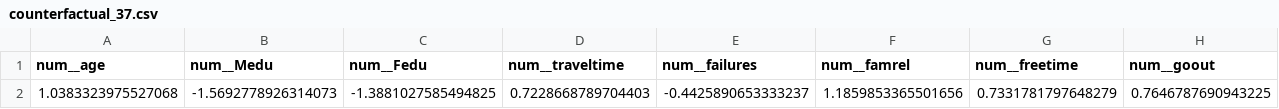
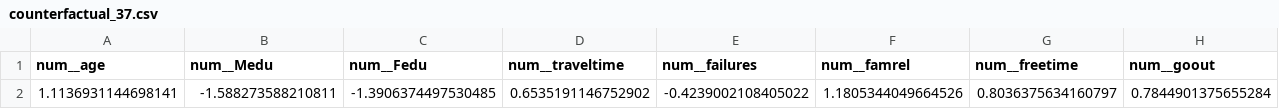
Before and after one commit to MustafaHameed/GUIDE, a CSV file: reports/counterfactual_37.csv, drawn as a sheet; only a part is shown; the diff covers the shown part only; the diff names each change by its address in the sheet, - before the commit and + after, or states it on an @@ line.

```diff
--- a/reports/counterfactual_37.csv
+++ b/reports/counterfactual_37.csv
-A2 (num__age): 1.0383323975527068
+A2 (num__age): 1.1136931144698141
-B2 (num__Medu): -1.5692778926314073
+B2 (num__Medu): -1.588273588210811
-C2 (num__Fedu): -1.3881027585494825
+C2 (num__Fedu): -1.3906374497530485
-D2 (num__traveltime): 0.7228668789704403
+D2 (num__traveltime): 0.6535191146752902
-E2 (num__failures): -0.4425890653333237
+E2 (num__failures): -0.4239002108405022
-F2 (num__famrel): 1.1859853365501656
+F2 (num__famrel): 1.1805344049664526
-G2 (num__freetime): 0.7331781797648279
+G2 (num__freetime): 0.8036375634160797
-H2 (num__goout): 0.7646787690943225
+H2 (num__goout): 0.7844901375655284
```
Also changed, not shown: 5 edited cells elsewhere in this file, reports/classification_report.csv, reports/counterfactual_36.csv, 40 other files.
